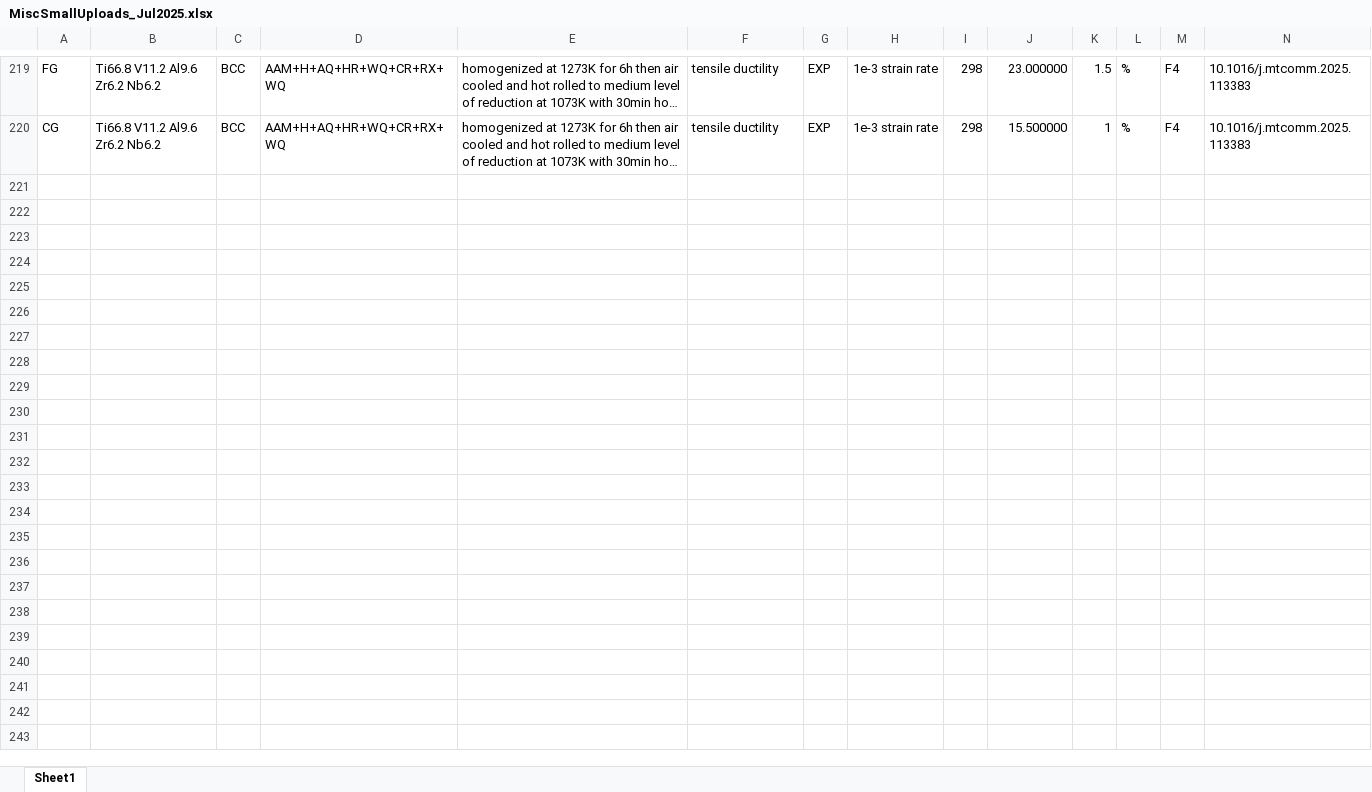
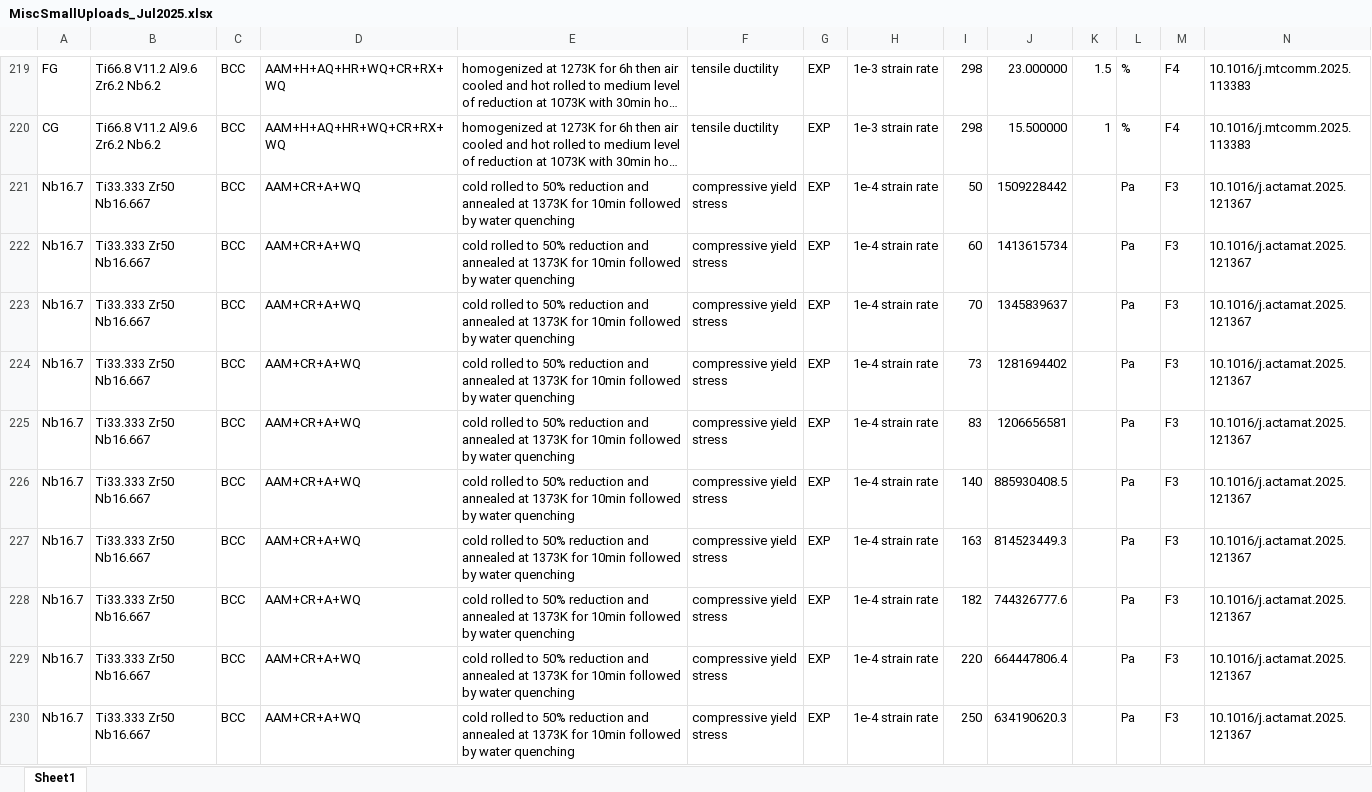
Before and after one commit to amkrajewski/ULTERA-contribute-amkrajewski, an Excel workbook: MiscSmallUploads_Jul2025.xlsx, sheet Sheet1, drawn as a sheet; only a part is shown, gaps mark what is left out; long unchanged cells end in …; values as stored, in another font and other column widths than the file's, no borders; rows hold the shown columns only; the diff covers the shown part only; the diff names each change by its address in the sheet, - before the commit and + after, or states it on an @@ line.

Commit message:
- parsed `10.1016/j.actamat.2025.121367`

```diff
--- a/MiscSmallUploads_Jul2025.xlsx (sheet Sheet1)
+++ b/MiscSmallUploads_Jul2025.xlsx (sheet Sheet1)
+row 221: Nb16.7 | Ti33.333 Zr50 Nb16.667 | BCC | AAM+CR+A+WQ | cold rolled to 50% reduction and annealed at 1373K for 10min followed by water quenching | compressive yield stress | EXP | 1e-4 strain rate | 50 | 1509228442 |  | Pa | F3 | 10.1016/j.actamat.2025.121367
+row 222: Nb16.7 | Ti33.333 Zr50 Nb16.667 | BCC | AAM+CR+A+WQ | cold rolled to 50% reduction and annealed at 1373K for 10min followed by water quenching | compressive yield stress | EXP | 1e-4 strain rate | 60 | 1413615734 |  | Pa | F3 | 10.1016/j.actamat.2025.121367
+row 223: Nb16.7 | Ti33.333 Zr50 Nb16.667 | BCC | AAM+CR+A+WQ | cold rolled to 50% reduction and annealed at 1373K for 10min followed by water quenching | compressive yield stress | EXP | 1e-4 strain rate | 70 | 1345839637 |  | Pa | F3 | 10.1016/j.actamat.2025.121367
+row 224: Nb16.7 | Ti33.333 Zr50 Nb16.667 | BCC | AAM+CR+A+WQ | cold rolled to 50% reduction and annealed at 1373K for 10min followed by water quenching | compressive yield stress | EXP | 1e-4 strain rate | 73 | 1281694402 |  | Pa | F3 | 10.1016/j.actamat.2025.121367
+row 225: Nb16.7 | Ti33.333 Zr50 Nb16.667 | BCC | AAM+CR+A+WQ | cold rolled to 50% reduction and annealed at 1373K for 10min followed by water quenching | compressive yield stress | EXP | 1e-4 strain rate | 83 | 1206656581 |  | Pa | F3 | 10.1016/j.actamat.2025.121367
+row 226: Nb16.7 | Ti33.333 Zr50 Nb16.667 | BCC | AAM+CR+A+WQ | cold rolled to 50% reduction and annealed at 1373K for 10min followed by water quenching | compressive yield stress | EXP | 1e-4 strain rate | 140 | 885930408.5 |  | Pa | F3 | 10.1016/j.actamat.2025.121367
+row 227: Nb16.7 | Ti33.333 Zr50 Nb16.667 | BCC | AAM+CR+A+WQ | cold rolled to 50% reduction and annealed at 1373K for 10min followed by water quenching | compressive yield stress | EXP | 1e-4 strain rate | 163 | 814523449.3 |  | Pa | F3 | 10.1016/j.actamat.2025.121367
+row 228: Nb16.7 | Ti33.333 Zr50 Nb16.667 | BCC | AAM+CR+A+WQ | cold rolled to 50% reduction and annealed at 1373K for 10min followed by water quenching | compressive yield stress | EXP | 1e-4 strain rate | 182 | 744326777.6 |  | Pa | F3 | 10.1016/j.actamat.2025.121367
+row 229: Nb16.7 | Ti33.333 Zr50 Nb16.667 | BCC | AAM+CR+A+WQ | cold rolled to 50% reduction and annealed at 1373K for 10min followed by water quenching | compressive yield stress | EXP | 1e-4 strain rate | 220 | 664447806.4 |  | Pa | F3 | 10.1016/j.actamat.2025.121367
+row 230: Nb16.7 | Ti33.333 Zr50 Nb16.667 | BCC | AAM+CR+A+WQ | cold rolled to 50% reduction and annealed at 1373K for 10min followed by water quenching | compressive yield stress | EXP | 1e-4 strain rate | 250 | 634190620.3 |  | Pa | F3 | 10.1016/j.actamat.2025.121367
```
Also changed, not shown: 38 added rows elsewhere in this sheet.
